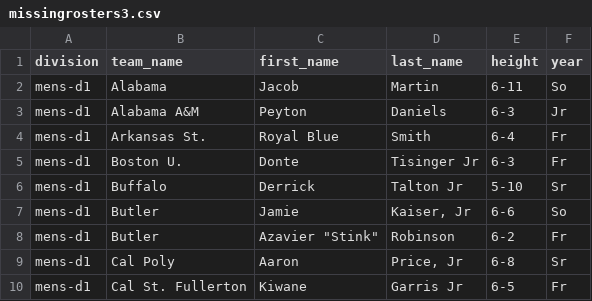
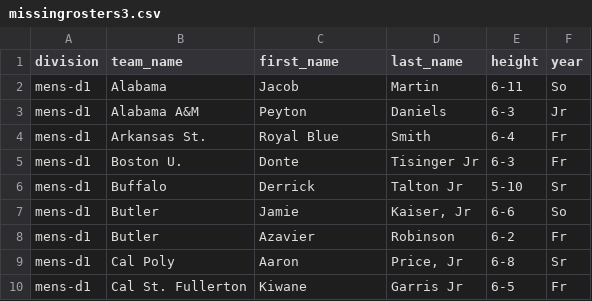
Before and after one commit to slawless423/sideline-stats, a CSV file: rosters/missingrosters3.csv, drawn as a sheet; only a part is shown.

Commit message:
Update missingrosters3.csv

```diff
--- a/rosters/missingrosters3.csv
+++ b/rosters/missingrosters3.csv
@@ -7,3 +7,3 @@ mens-d1	Buffalo	Derrick	Talton Jr	5-10	Sr
 mens-d1	Butler	Jamie	Kaiser, Jr	6-6	So
-mens-d1	Butler	Azavier "Stink"	Robinson	6-2	Fr
+mens-d1	Butler	Azavier	Robinson	6-2	Fr
 mens-d1	Cal Poly	Aaron	Price, Jr	6-8	Sr
```
